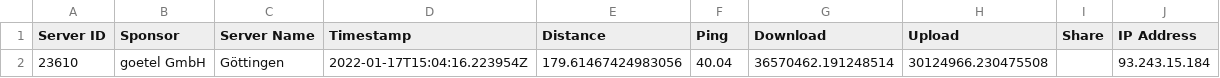
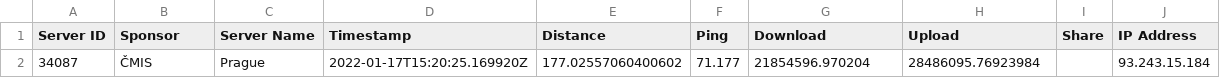
Before and after one commit to FeKoerner/20200323_135631.hdf, a CSV file: speed_results.csv, drawn as a sheet; removed rows and columns are numbered as before the commit, all else as after; the diff names each change by its address in the sheet, - before the commit and + after, or states it on an @@ line.

Commit message:
speedtest result upload

```diff
--- a/speed_results.csv
+++ b/speed_results.csv
-row 2: 23610 | goetel GmbH | Göttingen | 2022-01-17T15:04:16.223954Z | 179.61467424983056 | 40.04 | 36570462.191248514 | 30124966.230475508 |  | 93.243.15.184
+row 2: 34087 | ČMIS | Prague | 2022-01-17T15:20:25.169920Z | 177.02557060400602 | 71.177 | 21854596.970204 | 28486095.76923984 |  | 93.243.15.184
```
Also changed, not shown: 1 other file.
